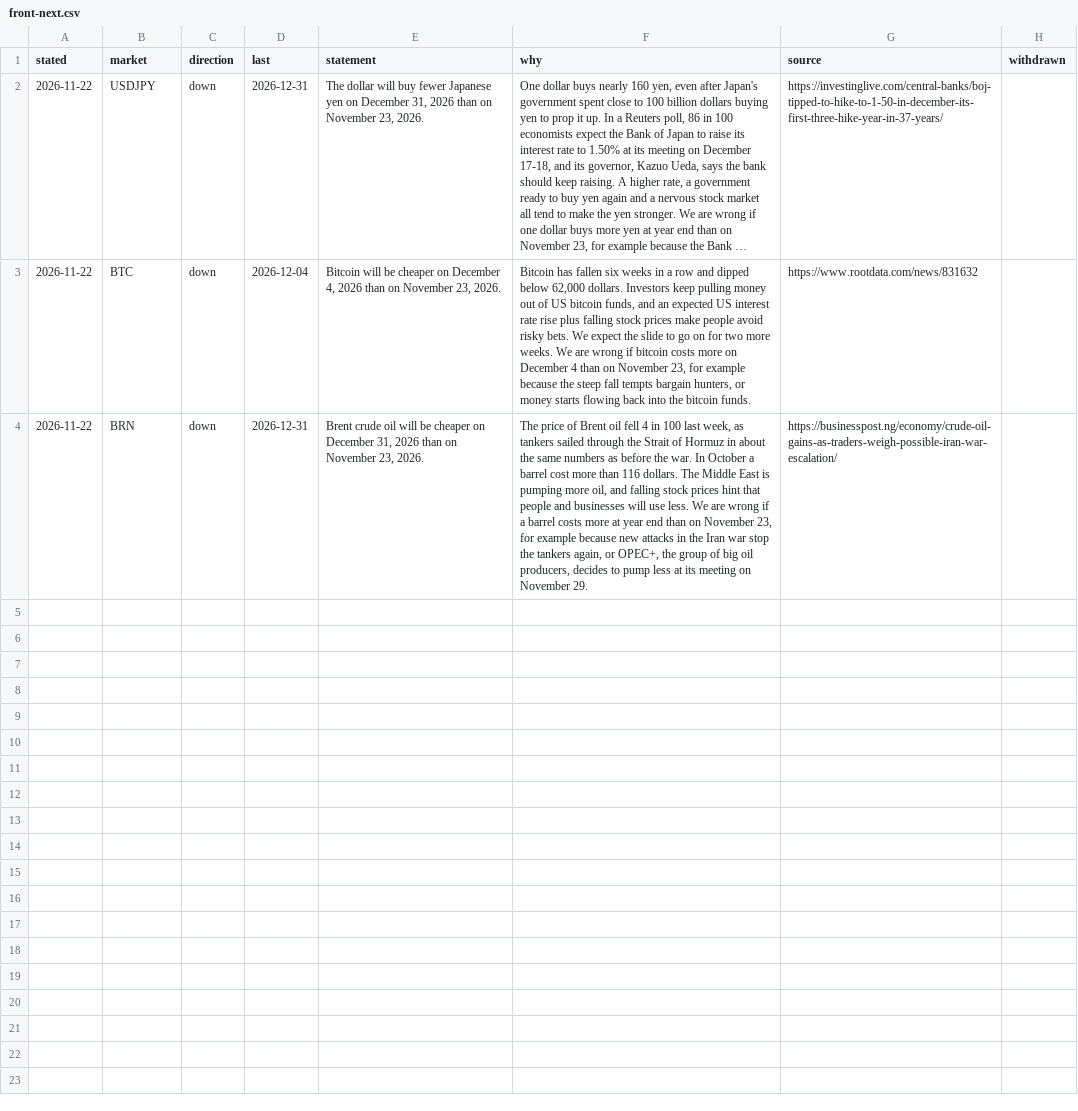
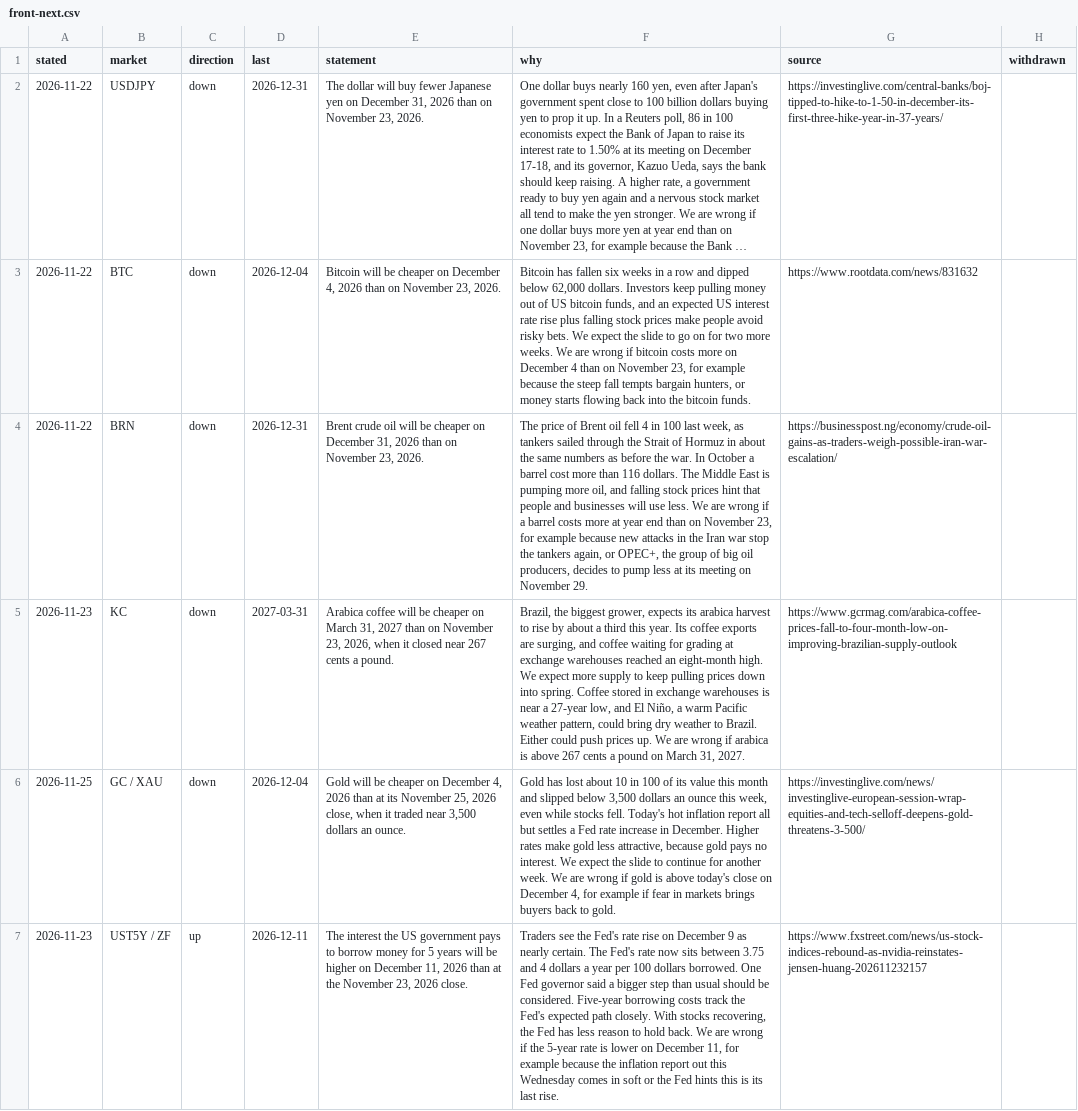
Before and after one commit to diykorey/fortuneteller, a CSV file: docs/predicts/front-next.csv, drawn as a sheet; long unchanged cells end in …; the diff names each change by its address in the sheet, - before the commit and + after, or states it on an @@ line.

```diff
--- a/docs/predicts/front-next.csv
+++ b/docs/predicts/front-next.csv
+row 5: 2026-11-23 | KC | down | 2027-03-31 | Arabica coffee will be cheaper on March 31, 2027 than on November 23, 2026, when it closed near 267 cents a pound. | Brazil, the biggest grower, expects its arabica harvest to rise by about a third this year. Its coffee exports are surging, and coffee waiting for grading at exchange warehouses reached an eight-month high. We expect more supply to keep pulling prices down into spring. Coffee stored in exchange warehouses is near a 27-year low, and El Niño, a warm Pacific weather pattern, could bring dry weather to Brazil. Either could push prices up. We are wrong if arabica is above 267 cents a pound on March 31, 2027. | https://www.gcrmag.com/arabica-coffee-prices-fall-to-four-month-low-on-improving-brazilian-supply-outlook
+row 6: 2026-11-25 | GC / XAU | down | 2026-12-04 | Gold will be cheaper on December 4, 2026 than at its November 25, 2026 close, when it traded near 3,500 dollars an ounce. | Gold has lost about 10 in 100 of its value this month and slipped below 3,500 dollars an ounce this week, even while stocks fell. Today's hot inflation report all but settles a Fed rate increase in December. Higher rates make gold less attractive, because gold pays no interest. We expect the slide to continue for another week. We are wrong if gold is above today's close on December 4, for example if fear in markets brings buyers back to gold. | https://investinglive.com/news/investinglive-european-session-wrap-equities-and-tech-selloff-deepens-gold-threatens-3-500/
+row 7: 2026-11-23 | UST5Y / ZF | up | 2026-12-11 | The interest the US government pays to borrow money for 5 years will be higher on December 11, 2026 than at the November 23, 2026 close. | Traders see the Fed's rate rise on December 9 as nearly certain. The Fed's rate now sits between 3.75 and 4 dollars a year per 100 dollars borrowed. One Fed governor said a bigger step than usual should be considered. Five-year borrowing costs track the Fed's expected path closely. With stocks recovering, the Fed has less reason to hold back. We are wrong if the 5-year rate is lower on December 11, for example because the inflation report out this Wednesday comes in soft or the Fed hints this is its last rise. | https://www.fxstreet.com/news/us-stock-indices-rebound-as-nvidia-reinstates-jensen-huang-202611232157
```
Also changed, not shown: 1 other file.
